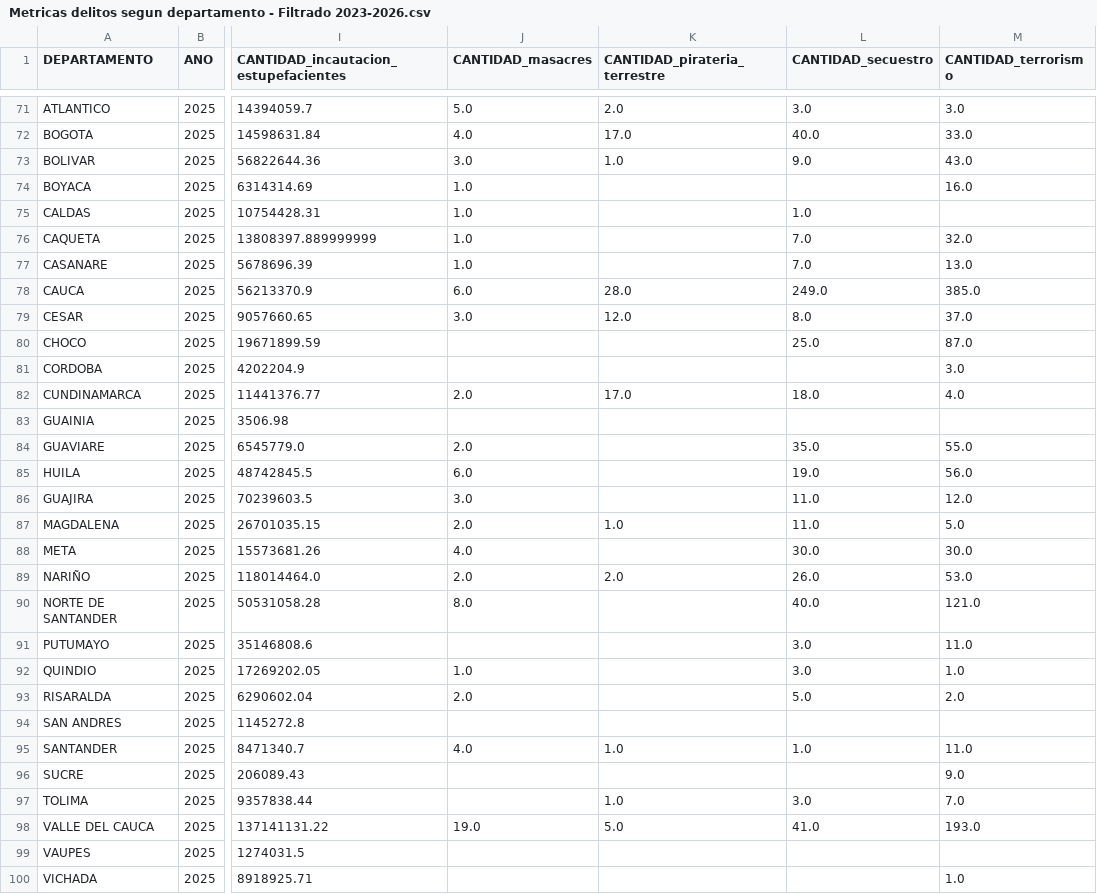
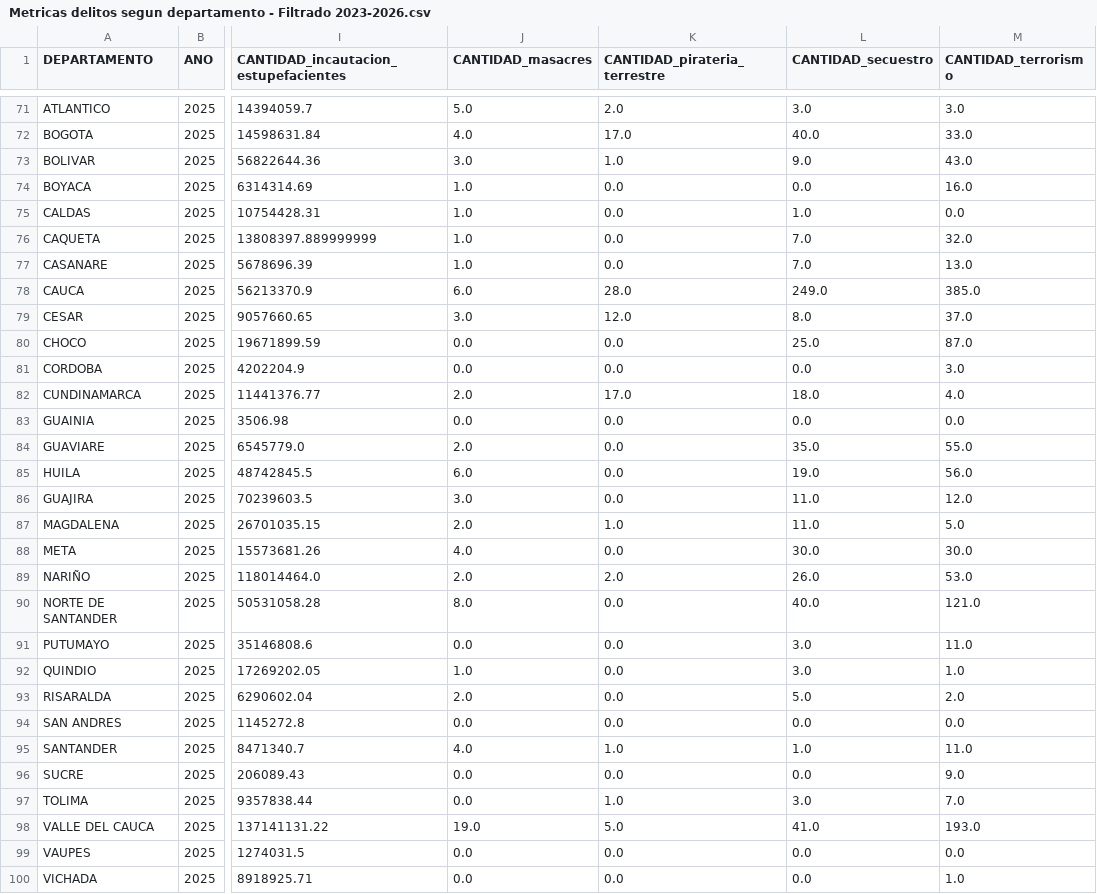
Before and after one commit to Trio-Maravilla/Proyecto-2-Data, a CSV file: Data/Processed/Metricas delitos segun departamento - Filtrado 2023-2026.csv, drawn as a sheet; only a part is shown, gaps mark what is left out; the diff covers the shown part only; the diff names each change by its address in the sheet, - before the commit and + after, or states it on an @@ line.

```diff
--- a/Data/Processed/Metricas delitos segun departamento - Filtrado 2023-2026.csv
+++ b/Data/Processed/Metricas delitos segun departamento - Filtrado 2023-2026.csv
-K74:K77 (CANTIDAD_pirateria_terrestre): (empty)
+K74:K77 (CANTIDAD_pirateria_terrestre): 0.0
-L74 (CANTIDAD_secuestro): (empty)
+L74 (CANTIDAD_secuestro): 0.0
-M75 (CANTIDAD_terrorismo): (empty)
+M75 (CANTIDAD_terrorismo): 0.0
-J80:J81 (CANTIDAD_masacres): (empty)
+J80:J81 (CANTIDAD_masacres): 0.0
-K80:K81 (CANTIDAD_pirateria_terrestre): (empty)
+K80:K81 (CANTIDAD_pirateria_terrestre): 0.0
-L81 (CANTIDAD_secuestro): (empty)
+L81 (CANTIDAD_secuestro): 0.0
-J83 (CANTIDAD_masacres): (empty)
+J83 (CANTIDAD_masacres): 0.0
-K83:K86 (CANTIDAD_pirateria_terrestre): (empty)
+K83:K86 (CANTIDAD_pirateria_terrestre): 0.0
-L83 (CANTIDAD_secuestro): (empty)
+L83 (CANTIDAD_secuestro): 0.0
-M83 (CANTIDAD_terrorismo): (empty)
+M83 (CANTIDAD_terrorismo): 0.0
-K88 (CANTIDAD_pirateria_terrestre): (empty)
+K88 (CANTIDAD_pirateria_terrestre): 0.0
-K90:K94 (CANTIDAD_pirateria_terrestre): (empty)
+K90:K94 (CANTIDAD_pirateria_terrestre): 0.0
-J91 (CANTIDAD_masacres): (empty)
+J91 (CANTIDAD_masacres): 0.0
-J94 (CANTIDAD_masacres): (empty)
+J94 (CANTIDAD_masacres): 0.0
-L94 (CANTIDAD_secuestro): (empty)
+L94 (CANTIDAD_secuestro): 0.0
-M94 (CANTIDAD_terrorismo): (empty)
+M94 (CANTIDAD_terrorismo): 0.0
-J96:J97 (CANTIDAD_masacres): (empty)
+J96:J97 (CANTIDAD_masacres): 0.0
-K96 (CANTIDAD_pirateria_terrestre): (empty)
+K96 (CANTIDAD_pirateria_terrestre): 0.0
-L96 (CANTIDAD_secuestro): (empty)
+L96 (CANTIDAD_secuestro): 0.0
-J99:J100 (CANTIDAD_masacres): (empty)
+J99:J100 (CANTIDAD_masacres): 0.0
-K99:K100 (CANTIDAD_pirateria_terrestre): (empty)
+K99:K100 (CANTIDAD_pirateria_terrestre): 0.0
-L99:L100 (CANTIDAD_secuestro): (empty)
+L99:L100 (CANTIDAD_secuestro): 0.0
-M99 (CANTIDAD_terrorismo): (empty)
+M99 (CANTIDAD_terrorismo): 0.0
```
Also changed, not shown: 79 edited cells elsewhere in this file, 1 other file.
